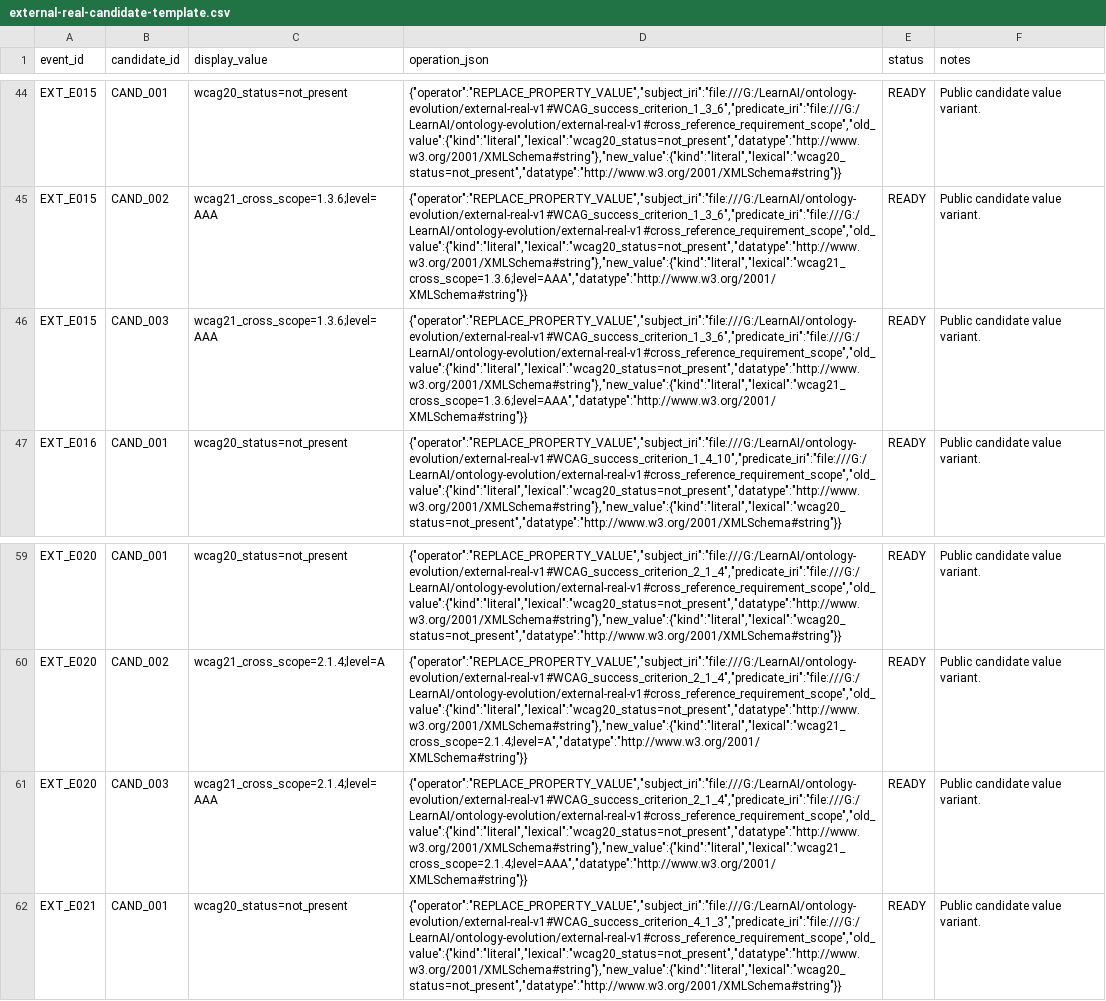
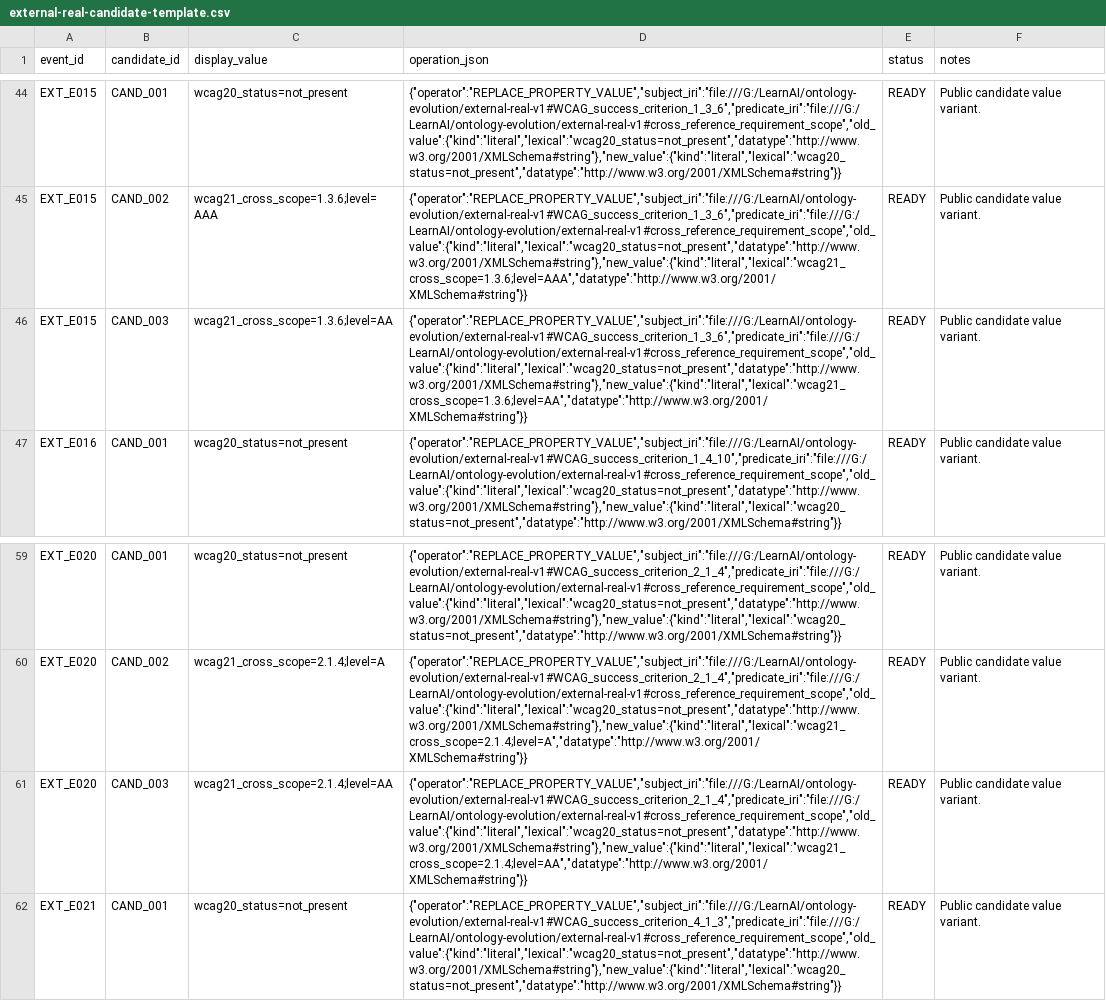
Before and after one commit to yuanli942095-ux/ontology, a CSV file: benchmark/external-real-v1/input/external-real-candidate-template.csv, drawn as a sheet; only a part is shown, gaps mark what is left out; the diff covers the shown part only; the diff names each change by its address in the sheet, - before the commit and + after, or states it on an @@ line.

Commit message:
Complete external real 30-event closure

```diff
--- a/benchmark/external-real-v1/input/external-real-candidate-template.csv
+++ b/benchmark/external-real-v1/input/external-real-candidate-template.csv
-C46 (display_value): wcag21_cross_scope=1.3.6;level=AAA
+C46 (display_value): wcag21_cross_scope=1.3.6;level=AA
-D46 (operation_json): {"operator":"REPLACE_PROPERTY_VALUE","subject_iri":"file:///G:/LearnAI/ontology-evolution/external-real-v1#WCAG_success_criterion_1_3_6","predicate_iri":"file:///G:/LearnAI/ontology-evolution/external-real-v1#cross_reference_requirement_scope","old_value":{"kind":"literal","lexical":"wcag20_status=not_present","datatype":"http://www.w3.org/2001/XMLSchema#string"},"new_value":{"kind":"literal","lexical":"wcag21_cross_scope=1.3.6;level=AAA","datatype":"http://www.w3.org/2001/XMLSchema#string"}}
+D46 (operation_json): {"operator":"REPLACE_PROPERTY_VALUE","subject_iri":"file:///G:/LearnAI/ontology-evolution/external-real-v1#WCAG_success_criterion_1_3_6","predicate_iri":"file:///G:/LearnAI/ontology-evolution/external-real-v1#cross_reference_requirement_scope","old_value":{"kind":"literal","lexical":"wcag20_status=not_present","datatype":"http://www.w3.org/2001/XMLSchema#string"},"new_value":{"kind":"literal","lexical":"wcag21_cross_scope=1.3.6;level=AA","datatype":"http://www.w3.org/2001/XMLSchema#string"}}
-C61 (display_value): wcag21_cross_scope=2.1.4;level=AAA
+C61 (display_value): wcag21_cross_scope=2.1.4;level=AA
-D61 (operation_json): {"operator":"REPLACE_PROPERTY_VALUE","subject_iri":"file:///G:/LearnAI/ontology-evolution/external-real-v1#WCAG_success_criterion_2_1_4","predicate_iri":"file:///G:/LearnAI/ontology-evolution/external-real-v1#cross_reference_requirement_scope","old_value":{"kind":"literal","lexical":"wcag20_status=not_present","datatype":"http://www.w3.org/2001/XMLSchema#string"},"new_value":{"kind":"literal","lexical":"wcag21_cross_scope=2.1.4;level=AAA","datatype":"http://www.w3.org/2001/XMLSchema#string"}}
+D61 (operation_json): {"operator":"REPLACE_PROPERTY_VALUE","subject_iri":"file:///G:/LearnAI/ontology-evolution/external-real-v1#WCAG_success_criterion_2_1_4","predicate_iri":"file:///G:/LearnAI/ontology-evolution/external-real-v1#cross_reference_requirement_scope","old_value":{"kind":"literal","lexical":"wcag20_status=not_present","datatype":"http://www.w3.org/2001/XMLSchema#string"},"new_value":{"kind":"literal","lexical":"wcag21_cross_scope=2.1.4;level=AA","datatype":"http://www.w3.org/2001/XMLSchema#string"}}
```
Also changed, not shown: 18 edited cells elsewhere in this file, 49 other files.
